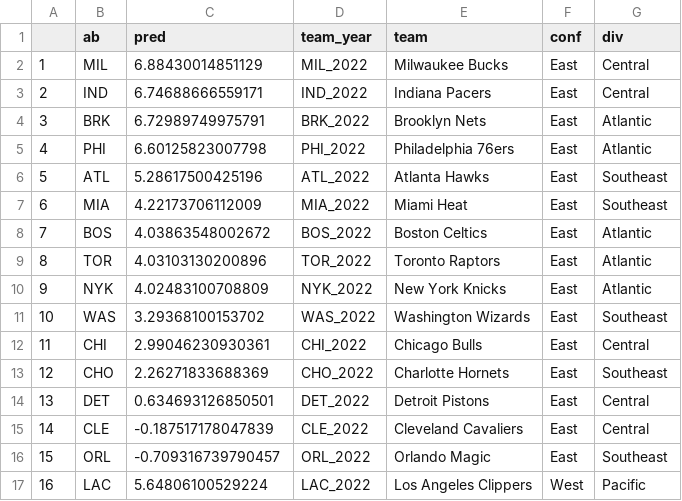
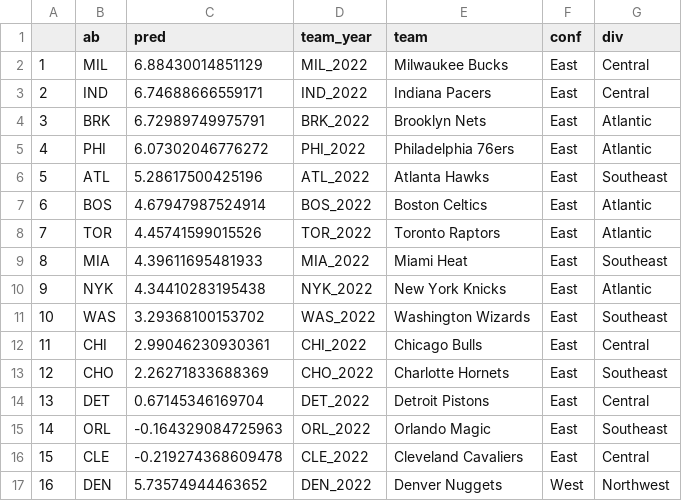
Before and after one commit to jordan-wegner/nba_prediction, a CSV file: predictions/2021-08-27-predictions.csv, drawn as a sheet; only a part is shown; the diff covers the shown part only.

```diff
--- a/predictions/2021-08-27-predictions.csv
+++ b/predictions/2021-08-27-predictions.csv
@@ -4,8 +4,8 @@
 "3","BRK",6.72989749975791,"BRK_2022","Brooklyn Nets","East","Atlantic"
-"4","PHI",6.60125823007798,"PHI_2022","Philadelphia 76ers","East","Atlantic"
+"4","PHI",6.07302046776272,"PHI_2022","Philadelphia 76ers","East","Atlantic"
 "5","ATL",5.28617500425196,"ATL_2022","Atlanta Hawks","East","Southeast"
-"6","MIA",4.22173706112009,"MIA_2022","Miami Heat","East","Southeast"
-"7","BOS",4.03863548002672,"BOS_2022","Boston Celtics","East","Atlantic"
-"8","TOR",4.03103130200896,"TOR_2022","Toronto Raptors","East","Atlantic"
-"9","NYK",4.02483100708809,"NYK_2022","New York Knicks","East","Atlantic"
+"6","BOS",4.67947987524914,"BOS_2022","Boston Celtics","East","Atlantic"
+"7","TOR",4.45741599015526,"TOR_2022","Toronto Raptors","East","Atlantic"
+"8","MIA",4.39611695481933,"MIA_2022","Miami Heat","East","Southeast"
+"9","NYK",4.34410283195438,"NYK_2022","New York Knicks","East","Atlantic"
 "10","WAS",3.29368100153702,"WAS_2022","Washington Wizards","East","Southeast"
@@ -13,5 +13,5 @@
 "12","CHO",2.26271833688369,"CHO_2022","Charlotte Hornets","East","Southeast"
-"13","DET",0.634693126850501,"DET_2022","Detroit Pistons","East","Central"
-"14","CLE",-0.187517178047839,"CLE_2022","Cleveland Cavaliers","East","Central"
-"15","ORL",-0.709316739790457,"ORL_2022","Orlando Magic","East","Southeast"
-"16","LAC",5.64806100529224,"LAC_2022","Los Angeles Clippers","West","Pacific"
+"13","DET",0.67145346169704,"DET_2022","Detroit Pistons","East","Central"
+"14","ORL",-0.164329084725963,"ORL_2022","Orlando Magic","East","Southeast"
+"15","CLE",-0.219274368609478,"CLE_2022","Cleveland Cavaliers","East","Central"
+"16","DEN",5.73574944463652,"DEN_2022","Denver Nuggets","West","Northwest"
```
Also changed, not shown: 39 edited cells elsewhere in this file, modeling_no_rookies_20212022.csv, modeling_with_rookies_20212022.csv, 10 other files.
